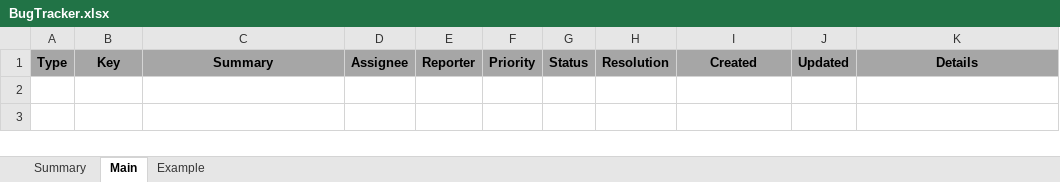
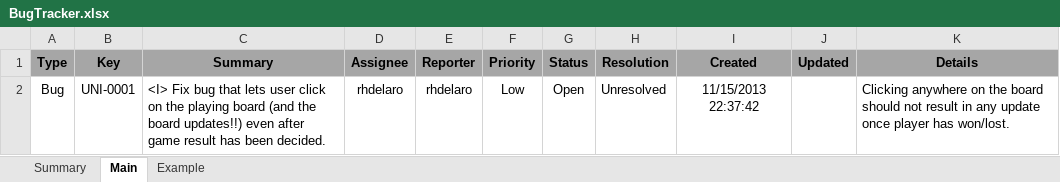
Before and after one commit to rhdelaro/BugTracker, an Excel workbook: BugTracker.xlsx, sheet Main, drawn as a sheet; values as stored, in another font and other column widths than the file's, no borders; conditional formats not drawn; the diff names each change by its address in the sheet, - before the commit and + after, or states it on an @@ line.

Commit message:
UNI-0001 <I> Fix bug that lets user click on the playing board (and the board updates!!)  even after game result has been decided.

```diff
--- a/BugTracker.xlsx (sheet Main)
+++ b/BugTracker.xlsx (sheet Main)
+row 2: Bug | UNI-0001 | <I> Fix bug that lets user click on the playing board (and the board updates!!) even after game result has been decided. | rhdelaro | rhdelaro | Low | Open | Unresolved | 11/15/2013 22:37:42 |  | Clicking anywhere on the board should not result in any update once player has won/lost.
```
Also changed, not shown: sheet Summary, charts or pictures.
